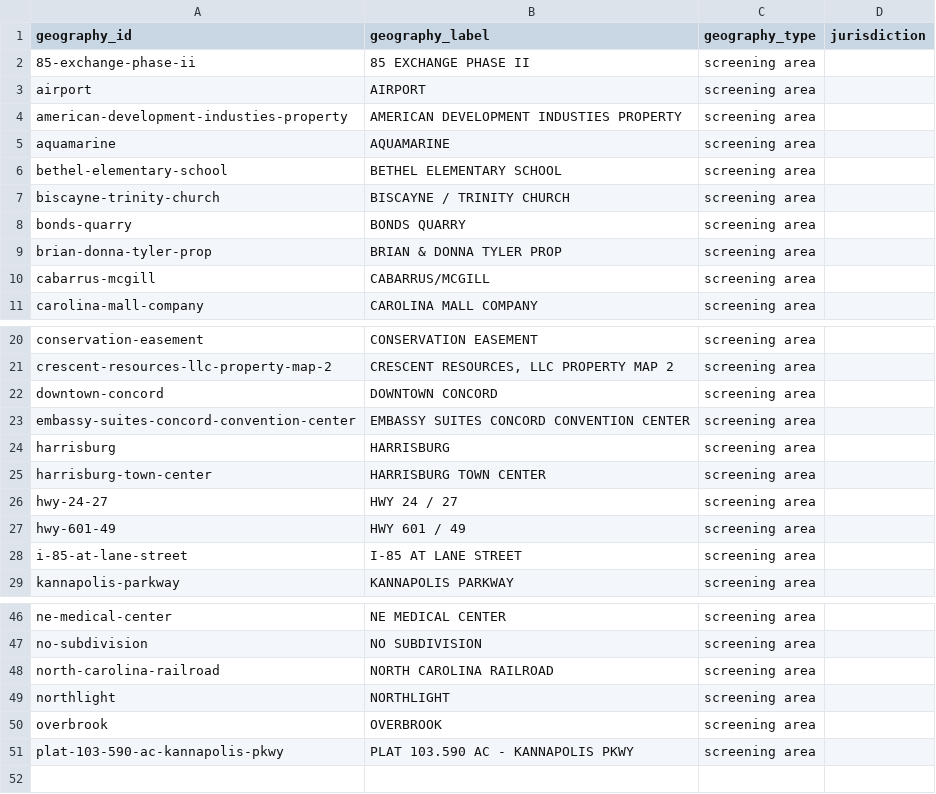
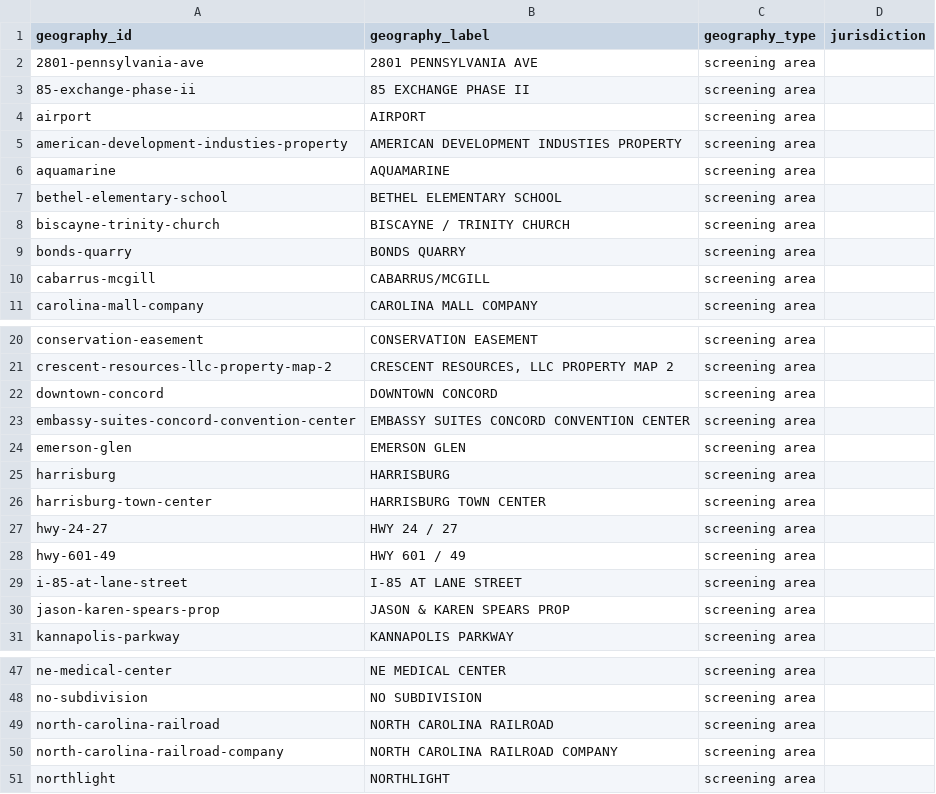
Before and after one commit to khoi9034/CabarrusFutureScape, a CSV file: public/demo-data/powerbi/geography_dim.csv, drawn as a sheet; only a part is shown, gaps mark what is left out; the diff covers the shown part only.

```diff
--- a/public/demo-data/powerbi/geography_dim.csv
+++ b/public/demo-data/powerbi/geography_dim.csv
@@ -1,2 +1,3 @@
 geography_id,geography_label,geography_type,jurisdiction
+2801-pennsylvania-ave,2801 PENNSYLVANIA AVE,screening area,
 85-exchange-phase-ii,85 EXCHANGE PHASE II,screening area,
@@ -8,3 +9,2 @@ biscayne-trinity-church,BISCAYNE / TRINITY CHURCH,screening area,
 bonds-quarry,BONDS QUARRY,screening area,
-brian-donna-tyler-prop,BRIAN & DONNA TYLER PROP,screening area,
 cabarrus-mcgill,CABARRUS/MCGILL,screening area,
@@ -23,2 +23,3 @@ downtown-concord,DOWNTOWN CONCORD,screening area,
 embassy-suites-concord-convention-center,EMBASSY SUITES CONCORD CONVENTION CENTER,screening area,
+emerson-glen,EMERSON GLEN,screening area,
 harrisburg,HARRISBURG,screening area,
@@ -28,2 +29,3 @@ hwy-601-49,HWY 601 / 49,screening area,
 i-85-at-lane-street,I-85 AT LANE STREET,screening area,
+jason-karen-spears-prop,JASON & KAREN SPEARS PROP,screening area,
 kannapolis-parkway,KANNAPOLIS PARKWAY,screening area,
@@ -48,4 +49,3 @@ no-subdivision,NO SUBDIVISION,screening area,
 north-carolina-railroad,NORTH CAROLINA RAILROAD,screening area,
+north-carolina-railroad-company,NORTH CAROLINA RAILROAD COMPANY,screening area,
 northlight,NORTHLIGHT,screening area,
-overbrook,OVERBROOK,screening area,
-plat-103-590-ac-kannapolis-pkwy,PLAT 103.590 AC - KANNAPOLIS PKWY,screening area,
```
Also changed, not shown: 1 removed row elsewhere in this file, public/demo-data/powerbi/economics_kpi_fact.csv, public/demo-data/powerbi/parcel_economic_signal_fact.csv, 28 other files.
